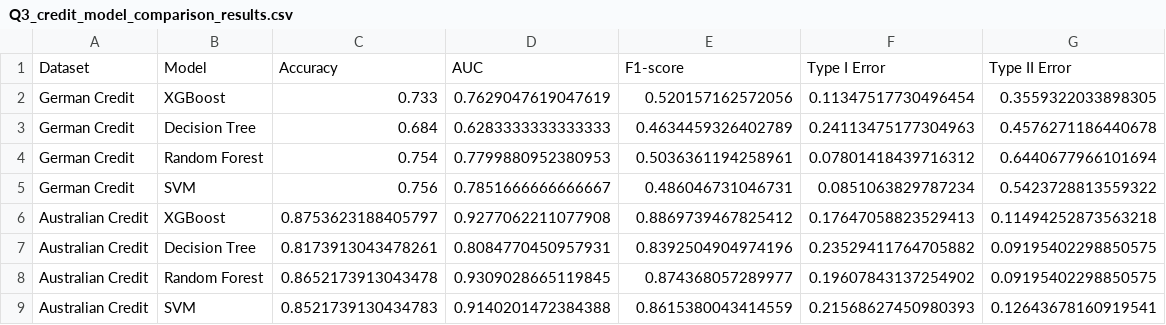
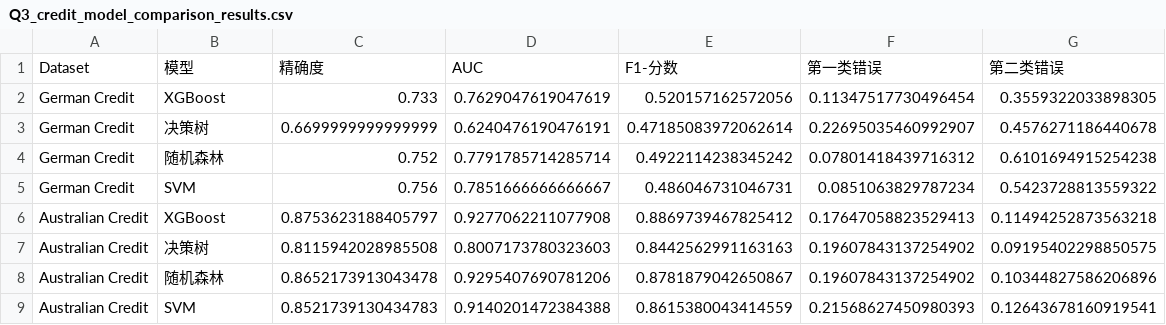
Before and after one commit to Binwen6/CCC, a CSV file: Data/Q3_credit_model_comparison_results.csv, drawn as a sheet.

```diff
--- a/Data/Q3_credit_model_comparison_results.csv
+++ b/Data/Q3_credit_model_comparison_results.csv
@@ -1,9 +1,9 @@
-Dataset,Model,Accuracy,AUC,F1-score,Type I Error,Type II Error
+Dataset,模型,精确度,AUC,F1-分数,第一类错误,第二类错误
 German Credit,XGBoost,0.733,0.7629047619047619,0.520157162572056,0.11347517730496454,0.3559322033898305
-German Credit,Decision Tree,0.684,0.6283333333333333,0.4634459326402789,0.24113475177304963,0.4576271186440678
-German Credit,Random Forest,0.754,0.7799880952380953,0.5036361194258961,0.07801418439716312,0.6440677966101694
+German Credit,决策树,0.6699999999999999,0.6240476190476191,0.47185083972062614,0.22695035460992907,0.4576271186440678
+German Credit,随机森林,0.752,0.7791785714285714,0.4922114238345242,0.07801418439716312,0.6101694915254238
 German Credit,SVM,0.756,0.7851666666666667,0.486046731046731,0.0851063829787234,0.5423728813559322
 Australian Credit,XGBoost,0.8753623188405797,0.9277062211077908,0.8869739467825412,0.17647058823529413,0.11494252873563218
-Australian Credit,Decision Tree,0.8173913043478261,0.8084770450957931,0.8392504904974196,0.23529411764705882,0.09195402298850575
-Australian Credit,Random Forest,0.8652173913043478,0.9309028665119845,0.874368057289977,0.19607843137254902,0.09195402298850575
+Australian Credit,决策树,0.8115942028985508,0.8007173780323603,0.8442562991163163,0.19607843137254902,0.09195402298850575
+Australian Credit,随机森林,0.8652173913043478,0.9295407690781206,0.8781879042650867,0.19607843137254902,0.10344827586206896
 Australian Credit,SVM,0.8521739130434783,0.9140201472384388,0.8615380043414559,0.21568627450980393,0.12643678160919541
```
Also changed, not shown: Data/Q4_german_credit_data_with_ratings.csv, 7 other files.
